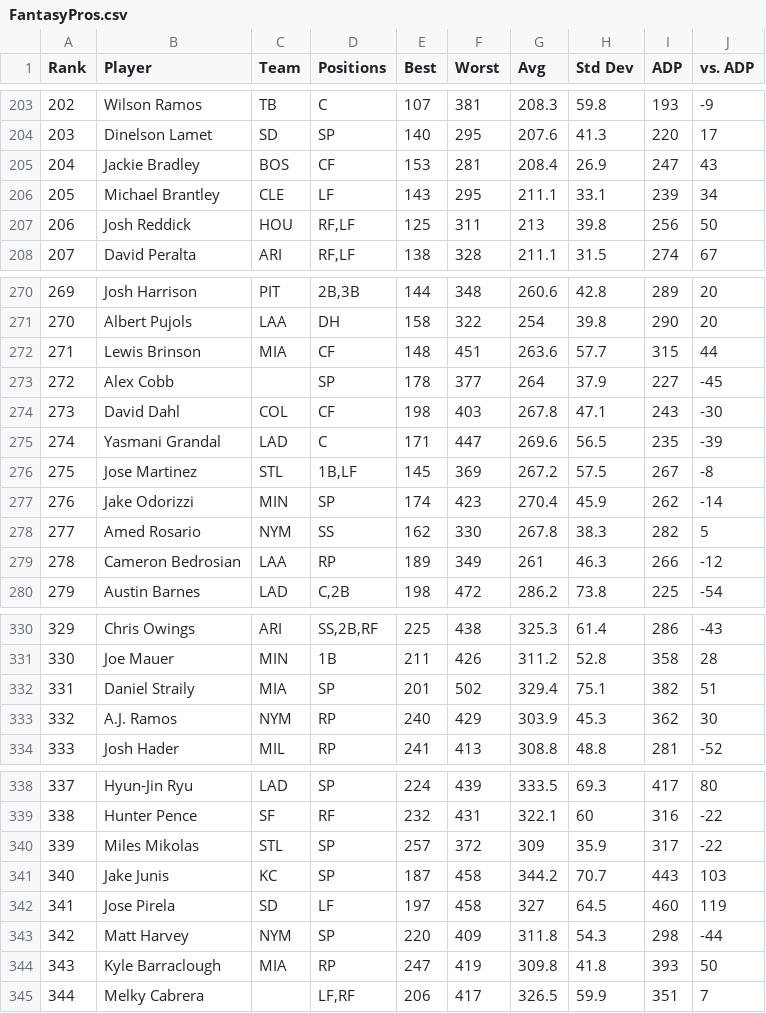
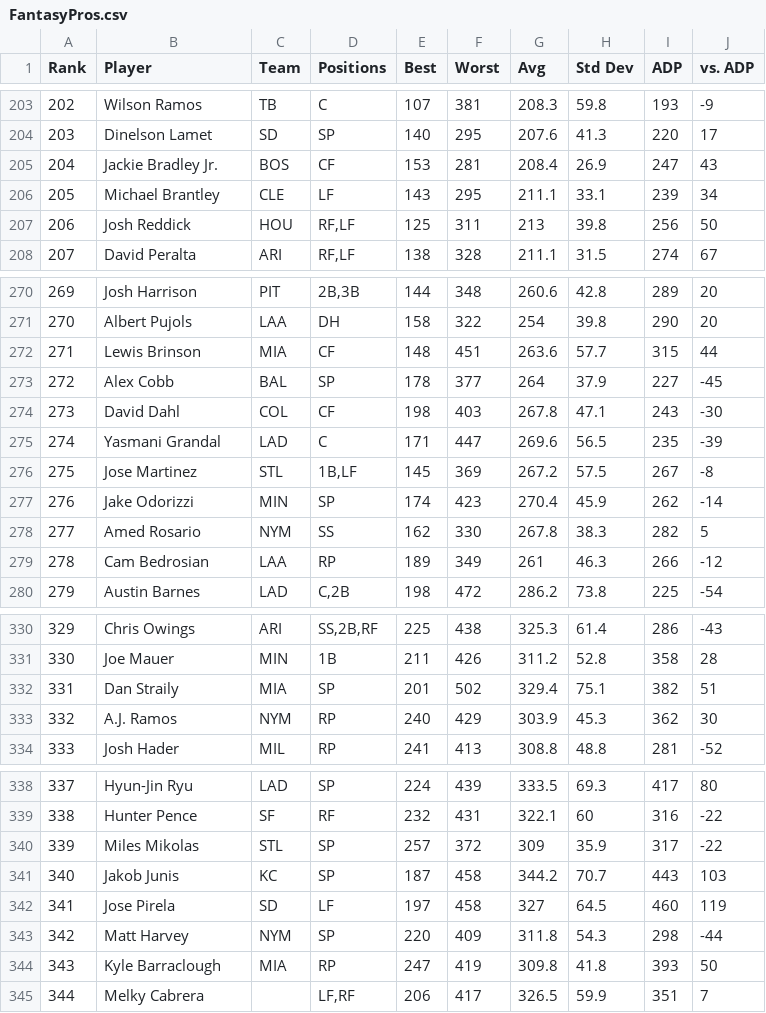
Before and after one commit to adtodesco/FantasyBaseball2018, a CSV file: Rankings/FantasyPros.csv, drawn as a sheet; only a part is shown, gaps mark what is left out; the diff covers the shown part only.

```diff
--- a/Rankings/FantasyPros.csv
+++ b/Rankings/FantasyPros.csv
@@ -204,3 +204,3 @@ Rank,Player,Team,Positions,Best,Worst,Avg,Std Dev,ADP,vs. ADP
 203,Dinelson Lamet,SD,SP,140,295,207.6,41.3,220,17
-204,Jackie Bradley,BOS,CF,153,281,208.4,26.9,247,43
+204,Jackie Bradley Jr.,BOS,CF,153,281,208.4,26.9,247,43
 205,Michael Brantley,CLE,LF,143,295,211.1,33.1,239,34
@@ -272,3 +272,3 @@ Rank,Player,Team,Positions,Best,Worst,Avg,Std Dev,ADP,vs. ADP
 271,Lewis Brinson,MIA,CF ,148,451,263.6,57.7,315,44
-272,Alex Cobb,,SP ,178,377,264,37.9,227,-45
+272,Alex Cobb,BAL,SP ,178,377,264,37.9,227,-45
 273,David Dahl,COL,CF ,198,403,267.8,47.1,243,-30
@@ -278,3 +278,3 @@ Rank,Player,Team,Positions,Best,Worst,Avg,Std Dev,ADP,vs. ADP
 277,Amed Rosario,NYM,SS,162,330,267.8,38.3,282,5
-278,Cameron Bedrosian,LAA,RP,189,349,261,46.3,266,-12
+278,Cam Bedrosian,LAA,RP,189,349,261,46.3,266,-12
 279,Austin Barnes,LAD,"C,2B",198,472,286.2,73.8,225,-54
@@ -331,3 +331,3 @@ Rank,Player,Team,Positions,Best,Worst,Avg,Std Dev,ADP,vs. ADP
 330,Joe Mauer,MIN,1B,211,426,311.2,52.8,358,28
-331,Daniel Straily,MIA,SP,201,502,329.4,75.1,382,51
+331,Dan Straily,MIA,SP,201,502,329.4,75.1,382,51
 332,A.J. Ramos,NYM,RP,240,429,303.9,45.3,362,30
@@ -340,3 +340,3 @@ Rank,Player,Team,Positions,Best,Worst,Avg,Std Dev,ADP,vs. ADP
 339,Miles Mikolas,STL,SP,257,372,309,35.9,317,-22
-340,Jake Junis,KC,SP,187,458,344.2,70.7,443,103
+340,Jakob Junis,KC,SP,187,458,344.2,70.7,443,103
 341,Jose Pirela,SD,LF,197,458,327,64.5,460,119
```
Also changed, not shown: 27 edited cells elsewhere in this file, DraftSheet.csv, Projections/DepthCharts-Batter.csv, 7 other files.
